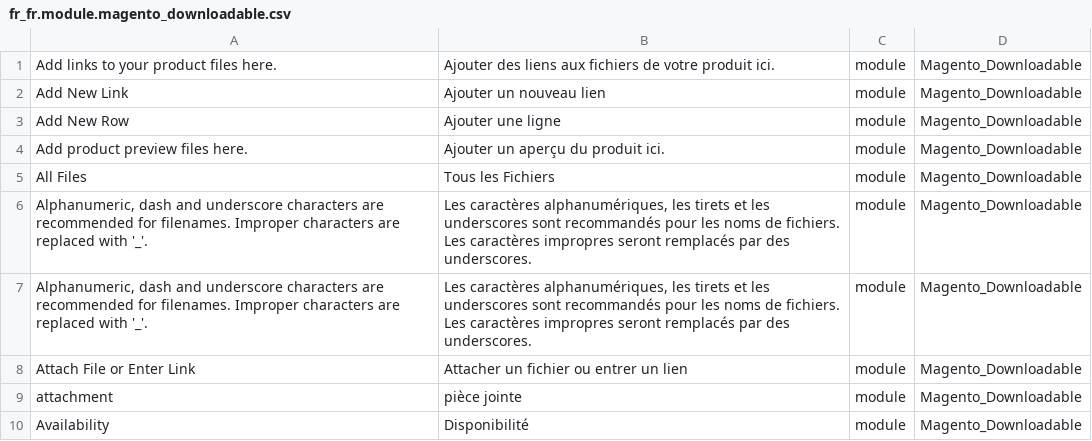
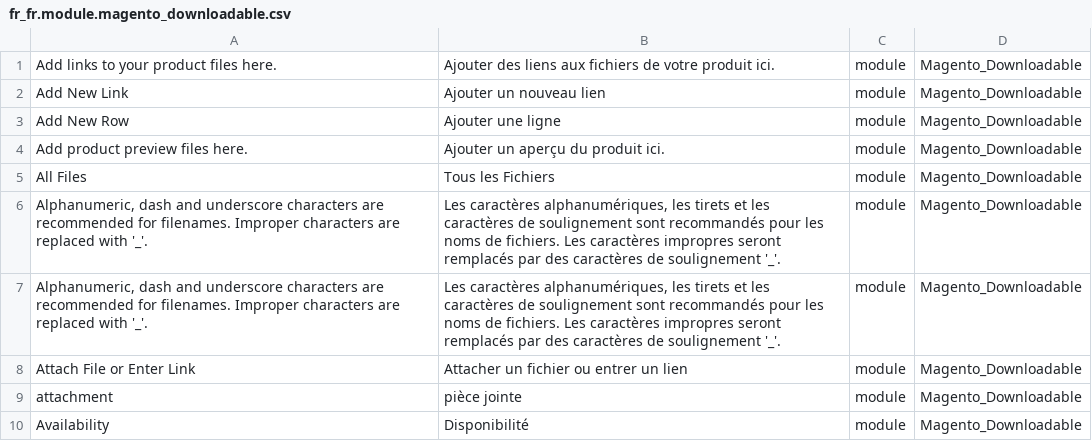
Before and after one commit to Imaginaerum/magento2-language-fr-fr, a CSV file: fr_fr.module.magento_downloadable.csv, drawn as a sheet; only a part is shown.

Commit message:
fix #36

```diff
--- a/fr_fr.module.magento_downloadable.csv
+++ b/fr_fr.module.magento_downloadable.csv
@@ -5,4 +5,4 @@
 "All Files","Tous les Fichiers",module,Magento_Downloadable
-"Alphanumeric, dash and underscore characters are recommended for filenames. Improper characters are replaced with '_'.","Les caractères alphanumériques, les tirets et les underscores sont recommandés pour les noms de fichiers. Les caractères impropres seront remplacés par des underscores.",module,Magento_Downloadable
-"Alphanumeric, dash and underscore characters are recommended for filenames. Improper characters are replaced with '_'.","Les caractères alphanumériques, les tirets et les underscores sont recommandés pour les noms de fichiers. Les caractères impropres seront remplacés par des underscores.",module,Magento_Downloadable
+"Alphanumeric, dash and underscore characters are recommended for filenames. Improper characters are replaced with '_'.","Les caractères alphanumériques, les tirets et les caractères de soulignement sont recommandés pour les noms de fichiers. Les caractères impropres seront remplacés par des caractères de soulignement '_'.",module,Magento_Downloadable
+"Alphanumeric, dash and underscore characters are recommended for filenames. Improper characters are replaced with '_'.","Les caractères alphanumériques, les tirets et les caractères de soulignement sont recommandés pour les noms de fichiers. Les caractères impropres seront remplacés par des caractères de soulignement '_'.",module,Magento_Downloadable
 "Attach File or Enter Link","Attacher un fichier ou entrer un lien",module,Magento_Downloadable
```
